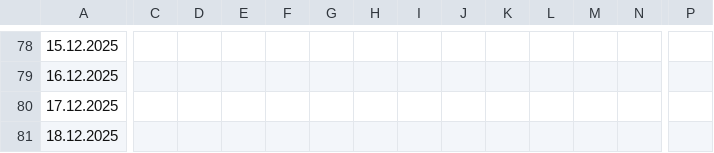
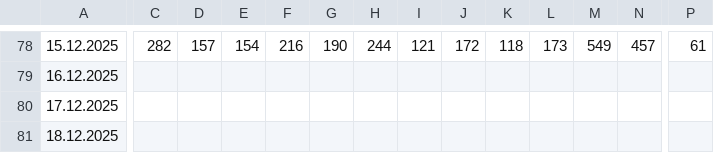
Before and after one commit to viktor1306/financial_monitor, a CSV file: data/2. Фінансовий результат УЗЕ поденно - CM_FCM.csv, drawn as a sheet; only a part is shown, gaps mark what is left out; the diff covers the shown part only; the diff names each change by its address in the sheet, - before the commit and + after, or states it on an @@ line.

```diff
--- a/data/2. Фінансовий результат УЗЕ поденно - CM_FCM.csv
+++ b/data/2. Фінансовий результат УЗЕ поденно - CM_FCM.csv
-C78: (empty)
+C78: 282
-D78: (empty)
+D78: 157
-E78: (empty)
+E78: 154
-F78: (empty)
+F78: 216
-G78: (empty)
+G78: 190
-H78: (empty)
+H78: 244
-I78: (empty)
+I78: 121
-J78: (empty)
+J78: 172
-K78: (empty)
+K78: 118
-L78: (empty)
+L78: 173
-M78: (empty)
+M78: 549
-N78: (empty)
+N78: 457
-P78: (empty)
+P78: 61
```
Also changed, not shown: 60 edited cells elsewhere in this file.
